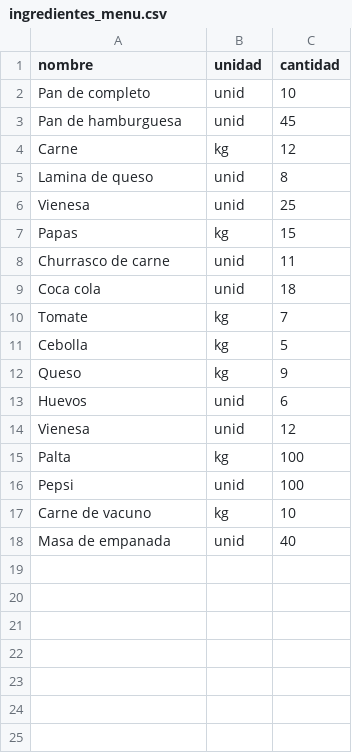
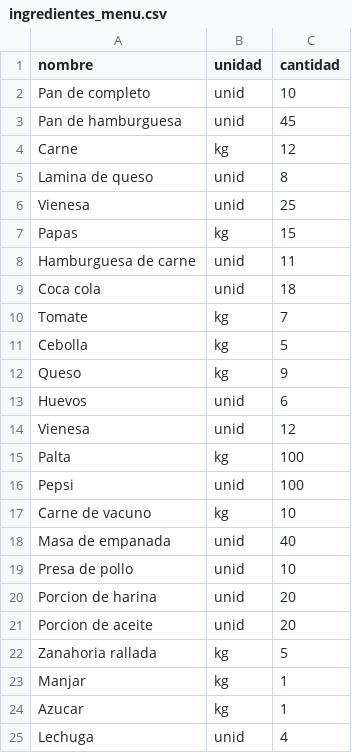
Before and after one commit to notKechai/Programacion-II-Evaluacion-2, a CSV file: ingredientes_menu.csv, drawn as a sheet.

Commit message:
feat: Se agrego el menu completo.

```diff
--- a/ingredientes_menu.csv
+++ b/ingredientes_menu.csv
@@ -7,3 +7,3 @@ Vienesa,unid,25
 Papas,kg,15
-Churrasco de carne,unid,11
+Hamburguesa de carne,unid,11
 Coca cola,unid,18
@@ -18 +18,8 @@ Carne de vacuno,kg,10
 Masa de empanada,unid,40
+Presa de pollo,unid,10
+Porcion de harina,unid,20
+Porcion de aceite,unid,20
+Zanahoria rallada,kg,5
+Manjar,kg,1
+Azucar,kg,1
+Lechuga,unid,4
```
Also changed, not shown: 5 other files.
